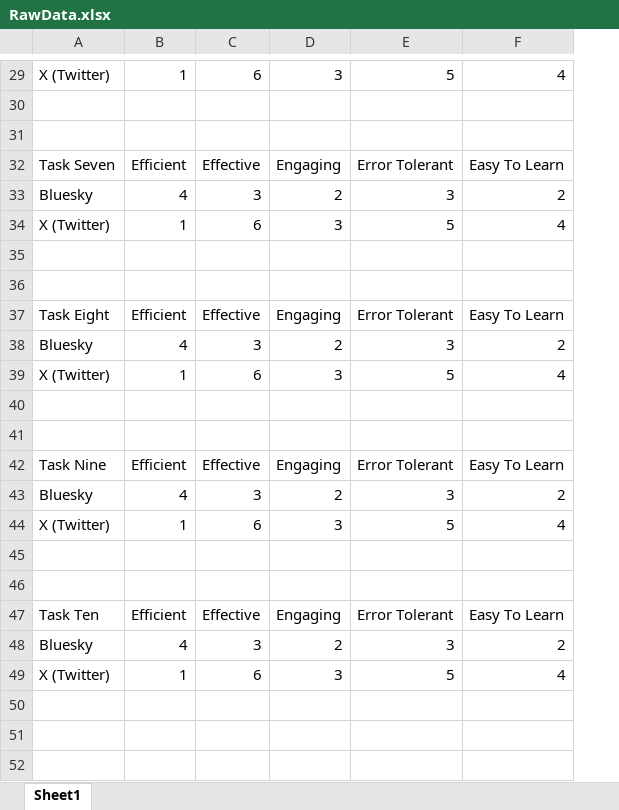
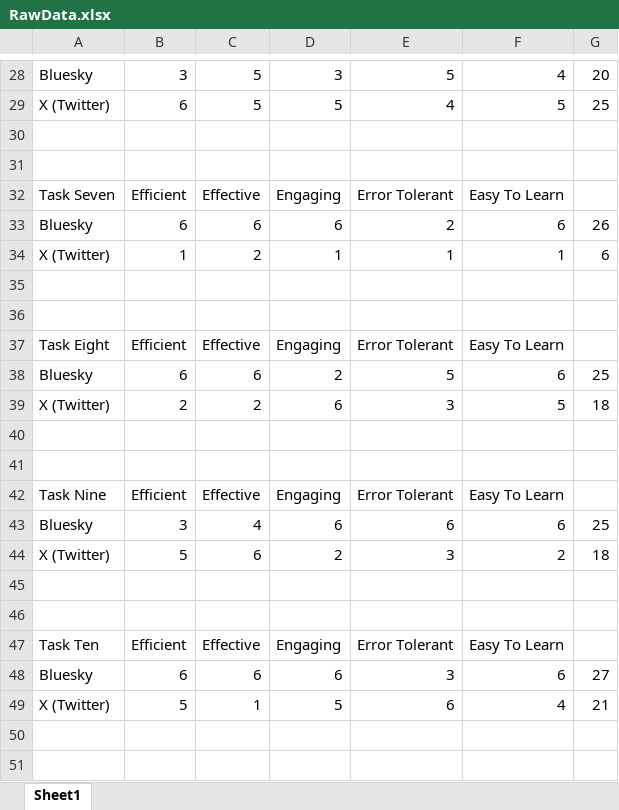
Before and after one commit to ToddBCarter/Classwork, an Excel workbook: ENGL317/Project4 - Usability Testing/RawData.xlsx, sheet Sheet1, drawn as a sheet; only a part is shown, gaps mark what is left out; values as stored, in another font and other column widths than the file's, no borders; charts and pictures not drawn; removed rows and columns are numbered as before the commit, all else as after; the diff covers the shown part only; the diff names each change by its address in the sheet, - before the commit and + after, or states it on an @@ line.

```diff
--- a/ENGL317/Project4 - Usability Testing/RawData.xlsx (sheet Sheet1)
+++ b/ENGL317/Project4 - Usability Testing/RawData.xlsx (sheet Sheet1)
+column G, row 28: 20; rows 34-38: 6 |  |  |  | 25; rows 44-49: 18 |  |  |  | 27 | 21
-A28: X (Twitter)
+A28: Bluesky
-B28: 1
+B28: 3
-C28: 6
+C28: 5
+row 29: X (Twitter) | 6 | 5 | 5 | 4 | 5 | 25
-row 33: Bluesky | 4 | 3 | 2 | 3 | 2
+row 33: Bluesky | 6 | 6 | 6 | 2 | 6 | 26
-C34: 6
+C34: 2
-D34: 3
+D34: 1
-E34: 5
+E34: 1
-F34: 4
+F34: 1
-B38: 4
+B38: 6
-C38: 3
+C38: 6
-E38: 3
+E38: 5
-F38: 2
+F38: 6
-row 39: X (Twitter) | 1 | 6 | 3 | 5 | 4
+row 39: X (Twitter) | 2 | 2 | 6 | 3 | 5 | 18
-row 43: Bluesky | 4 | 3 | 2 | 3 | 2
+row 43: Bluesky | 3 | 4 | 6 | 6 | 6 | 25
-B44: 1
+B44: 5
-D44: 3
+D44: 2
-E44: 5
+E44: 3
-F44: 4
+F44: 2
-B48: 4
+B48: 6
-C48: 3
+C48: 6
-D48: 2
+D48: 6
-F48: 2
+F48: 6
-B49: 1
+B49: 5
-C49: 6
+C49: 1
-D49: 3
+D49: 5
-E49: 5
+E49: 6
+row 50: (empty)
+row 51: (empty)
```
Also changed, not shown: 9 added rows, 5 removed rows and 23 edited cells elsewhere in this sheet, charts or pictures, 3 other files.
